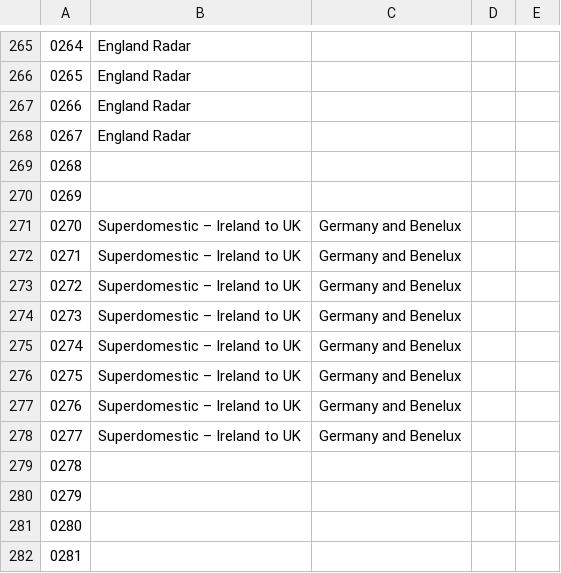
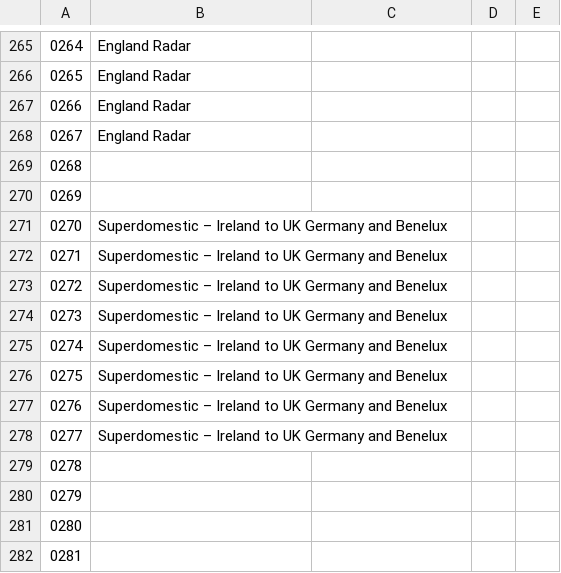
Before and after one commit to thebaldgeek/thebaldgeek.github.io, a CSV file: img/squawk/UKsquawkcodes.csv, drawn as a sheet; only a part is shown, gaps mark what is left out.

Commit message:
Add files via upload

```diff
--- a/img/squawk/UKsquawkcodes.csv
+++ b/img/squawk/UKsquawkcodes.csv
@@ -270,10 +270,10 @@
 0269,
-0270,Superdomestic – Ireland to UK, Germany and Benelux
-0271,Superdomestic – Ireland to UK, Germany and Benelux
-0272,Superdomestic – Ireland to UK, Germany and Benelux
-0273,Superdomestic – Ireland to UK, Germany and Benelux
-0274,Superdomestic – Ireland to UK, Germany and Benelux
-0275,Superdomestic – Ireland to UK, Germany and Benelux
-0276,Superdomestic – Ireland to UK, Germany and Benelux
-0277,Superdomestic – Ireland to UK, Germany and Benelux
+0270,Superdomestic – Ireland to UK Germany and Benelux
+0271,Superdomestic – Ireland to UK Germany and Benelux
+0272,Superdomestic – Ireland to UK Germany and Benelux
+0273,Superdomestic – Ireland to UK Germany and Benelux
+0274,Superdomestic – Ireland to UK Germany and Benelux
+0275,Superdomestic – Ireland to UK Germany and Benelux
+0276,Superdomestic – Ireland to UK Germany and Benelux
+0277,Superdomestic – Ireland to UK Germany and Benelux
 0278,
```
